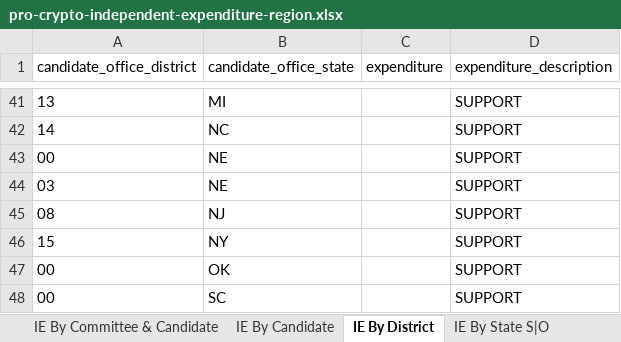
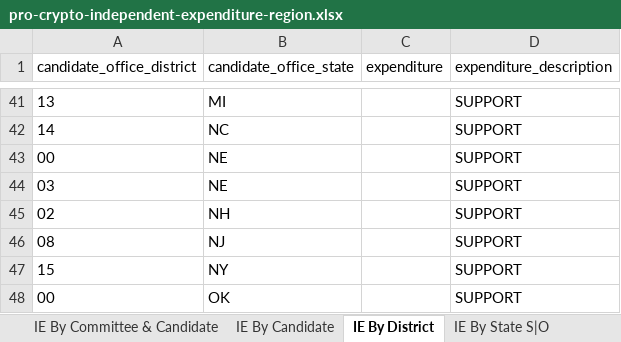
Before and after one commit to JJ-TrackAIPAC/TrackAIPAC, an Excel workbook: reports/pro-crypto/pro-crypto-independent-expenditure-region.xlsx, sheet IE By District, drawn as a sheet; only a part is shown, gaps mark what is left out; the shorter side is filled out with more unchanged rows; values as stored, in another font and other column widths than the file's, no borders; table styles not drawn; the diff names each change by its address in the sheet, - before the commit and + after, or states it on an @@ line.

```diff
--- a/reports/pro-crypto/pro-crypto-independent-expenditure-region.xlsx (sheet IE By District)
+++ b/reports/pro-crypto/pro-crypto-independent-expenditure-region.xlsx (sheet IE By District)
+row 45: 02 | NH |  | SUPPORT
```
Also changed, not shown: sheet IE By Committee & Candidate, sheet IE By Candidate, sheet IE By State S|O, sheet Committee IE By State, sheet IE By State, reports/pro-big-tech/pro-big-tech-candidate-lobby-lifetime-report.xlsx, reports/pro-big-tech/pro-big-tech-disbursement-report.xlsx, 13 other files.
